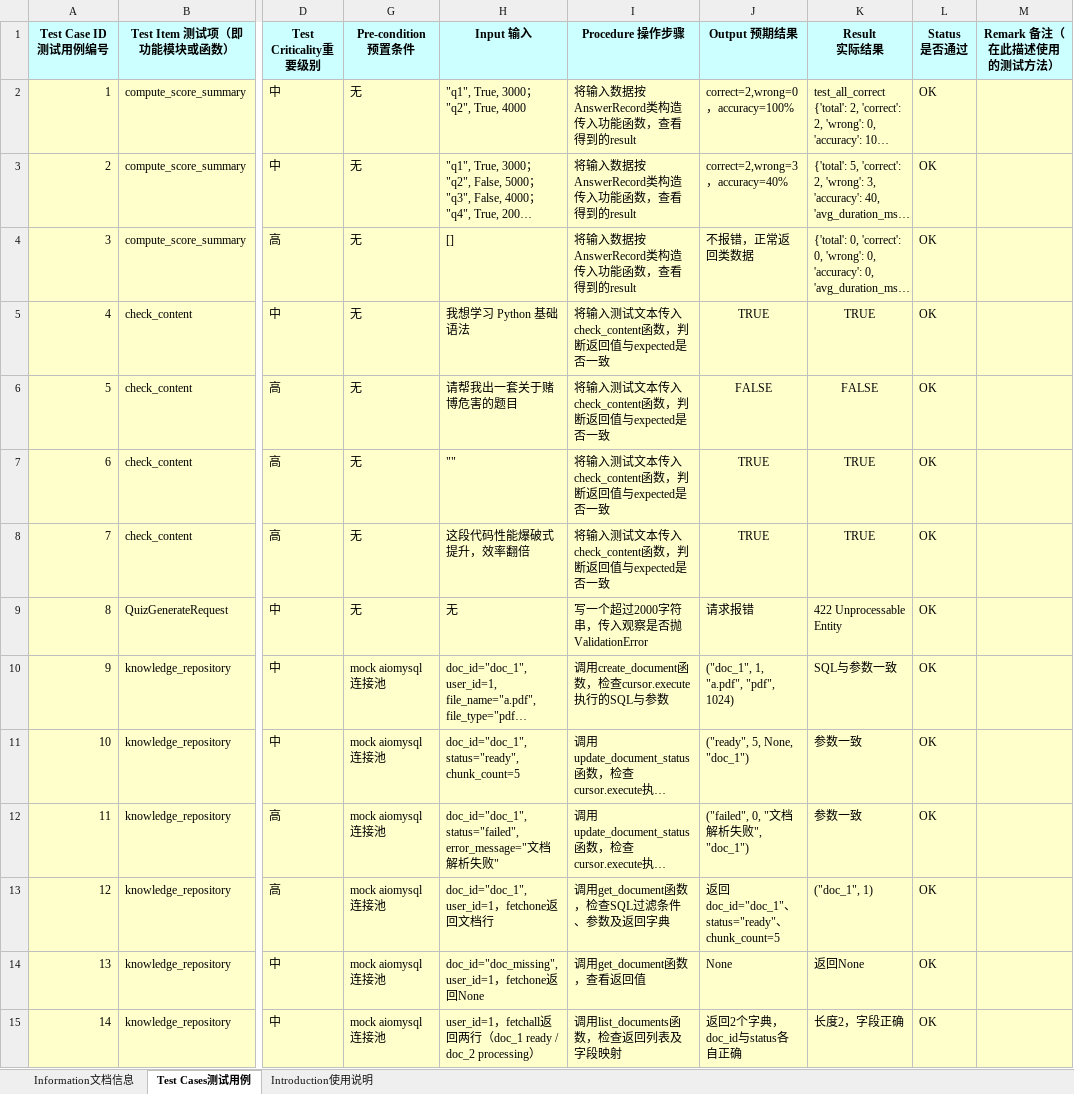
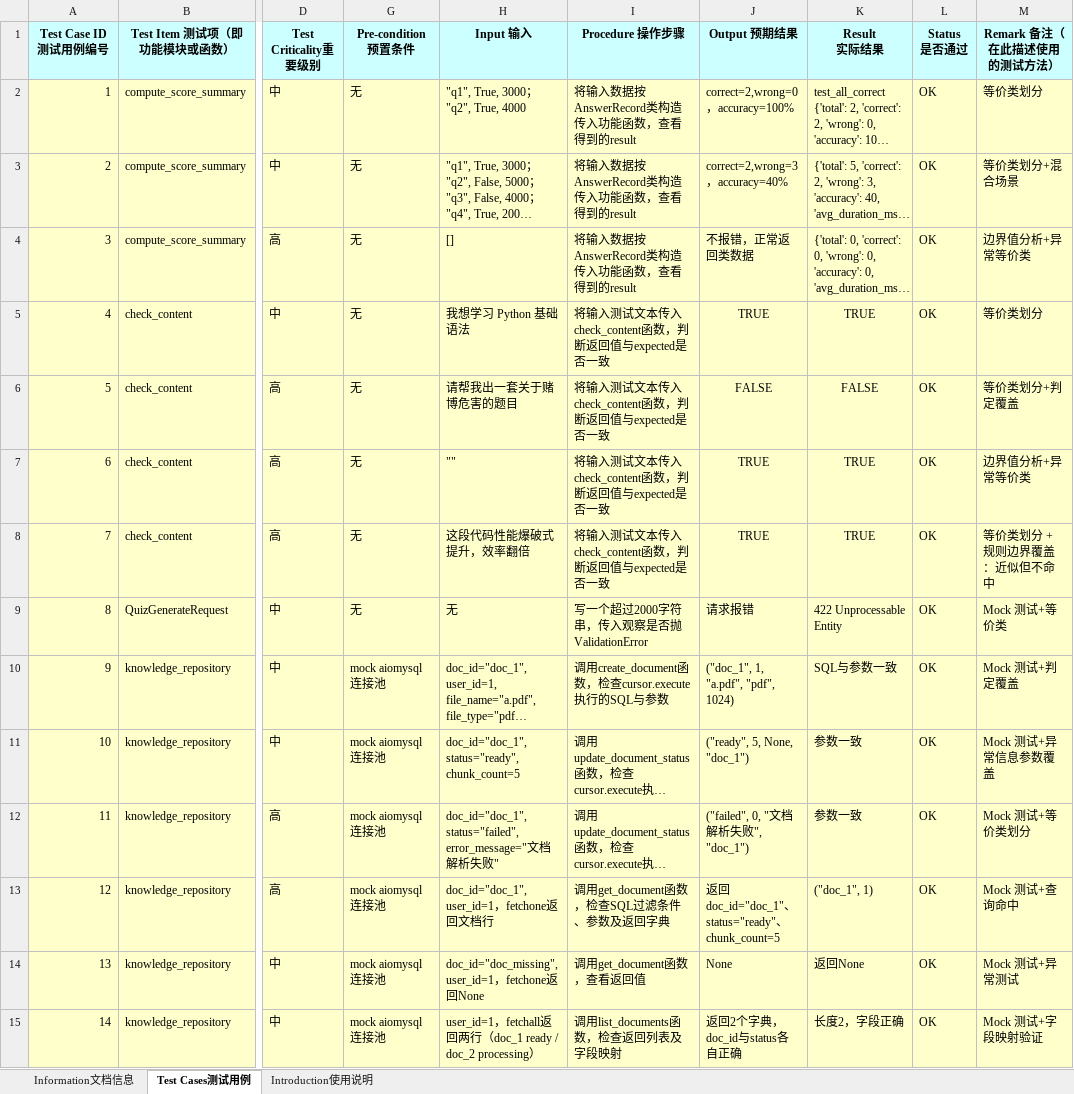
Before and after one commit to SiO2sml/software_test, an Excel workbook: 测试用例清单.xlsx, sheet Test Cases测试用例, drawn as a sheet; only a part is shown, gaps mark what is left out; long unchanged cells end in …; values as stored, in another font and other column widths than the file's, no borders; the diff covers the shown part only; the diff names each change by its address in the sheet, - before the commit and + after, or states it on an @@ line.

Commit message:
测试用例清单补充

```diff
--- a/测试用例清单.xlsx (sheet Test Cases测试用例)
+++ b/测试用例清单.xlsx (sheet Test Cases测试用例)
-M2 (Remark 备注（在此描述使用的测试方法）): (empty)
+M2 (Remark 备注（在此描述使用的测试方法）): 等价类划分
-M3 (Remark 备注（在此描述使用的测试方法）): (empty)
+M3 (Remark 备注（在此描述使用的测试方法）): 等价类划分+混合场景
-M4 (Remark 备注（在此描述使用的测试方法）): (empty)
+M4 (Remark 备注（在此描述使用的测试方法）): 边界值分析+异常等价类
-M5 (Remark 备注（在此描述使用的测试方法）): (empty)
+M5 (Remark 备注（在此描述使用的测试方法）): 等价类划分
-M6 (Remark 备注（在此描述使用的测试方法）): (empty)
+M6 (Remark 备注（在此描述使用的测试方法）): 等价类划分+判定覆盖
-M7 (Remark 备注（在此描述使用的测试方法）): (empty)
+M7 (Remark 备注（在此描述使用的测试方法）): 边界值分析+异常等价类
-M8 (Remark 备注（在此描述使用的测试方法）): (empty)
+M8 (Remark 备注（在此描述使用的测试方法）): 等价类划分 + 规则边界覆盖：近似但不命中
-M9 (Remark 备注（在此描述使用的测试方法）): (empty)
+M9 (Remark 备注（在此描述使用的测试方法）): Mock 测试+等价类
-M10 (Remark 备注（在此描述使用的测试方法）): (empty)
+M10 (Remark 备注（在此描述使用的测试方法）): Mock 测试+判定覆盖
-M11 (Remark 备注（在此描述使用的测试方法）): (empty)
+M11 (Remark 备注（在此描述使用的测试方法）): Mock 测试+异常信息参数覆盖
-M12 (Remark 备注（在此描述使用的测试方法）): (empty)
+M12 (Remark 备注（在此描述使用的测试方法）): Mock 测试+等价类划分
-M13 (Remark 备注（在此描述使用的测试方法）): (empty)
+M13 (Remark 备注（在此描述使用的测试方法）): Mock 测试+查询命中
-M14 (Remark 备注（在此描述使用的测试方法）): (empty)
+M14 (Remark 备注（在此描述使用的测试方法）): Mock 测试+异常测试
-M15 (Remark 备注（在此描述使用的测试方法）): (empty)
+M15 (Remark 备注（在此描述使用的测试方法）): Mock 测试+字段映射验证
```
Also changed, not shown: 15 edited cells elsewhere in this sheet, charts or pictures.
